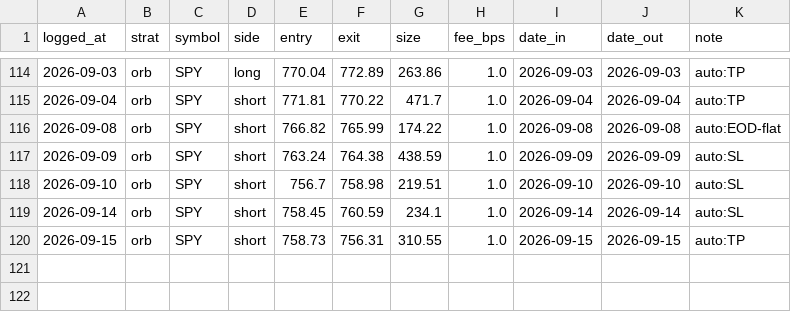
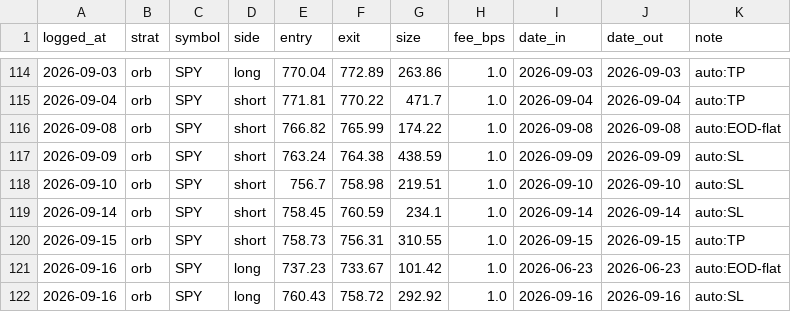
Before and after one commit to fkaaq505-eng/trade-signals, a CSV file: journal_orb.csv, drawn as a sheet; only a part is shown, gaps mark what is left out; the diff names each change by its address in the sheet, - before the commit and + after, or states it on an @@ line.

```diff
--- a/journal_orb.csv
+++ b/journal_orb.csv
+row 121: 2026-09-16 | orb | SPY | long | 737.23 | 733.67 | 101.42 | 1.0 | 2026-06-23 | 2026-06-23 | auto:EOD-flat
+row 122: 2026-09-16 | orb | SPY | long | 760.43 | 758.72 | 292.92 | 1.0 | 2026-09-16 | 2026-09-16 | auto:SL
```
